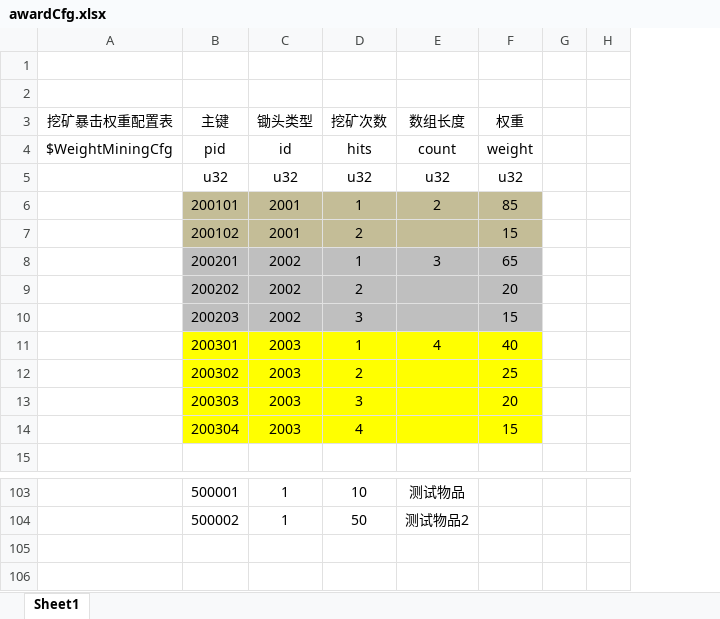
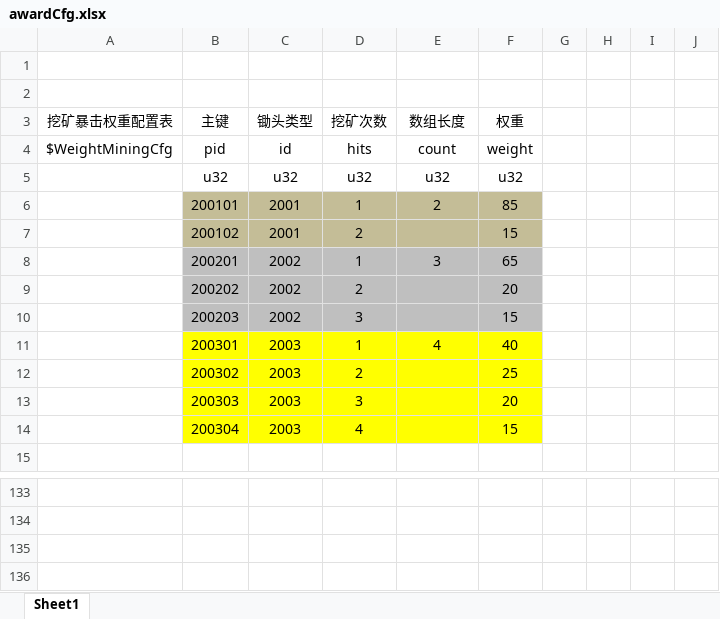
Before and after one commit to kong2630929821/wallet_game, an Excel workbook: src/earn/xlsx/awardCfg.xlsx, sheet Sheet1, drawn as a sheet; only a part is shown, gaps mark what is left out; values as stored, in another font and other column widths than the file's, no borders; addresses are those after the commit; the diff covers the shown part only; the diff names each change by its address in the sheet, - before the commit and + after, or states it on an @@ line.

```diff
--- a/src/earn/xlsx/awardCfg.xlsx (sheet Sheet1)
+++ b/src/earn/xlsx/awardCfg.xlsx (sheet Sheet1)
+column I, empty
+column J, empty
-row 133:  | 500001 | 1 | 10 | 测试物品
+row 133: (empty)
-row 134:  | 500002 | 1 | 50 | 测试物品2
+row 134: (empty)
```
Also changed, not shown: 31 added rows, 1 removed row and 7 edited cells elsewhere in this sheet, src/earn/xlsx/item.xlsx, 10 other files.
